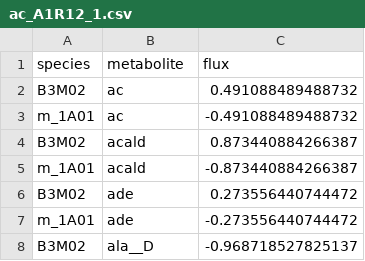
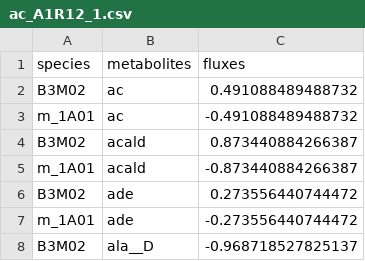
Before and after one commit to admarhi/fsmc, a CSV file: inst/extdata/misosoup/ac_A1R12_1.csv, drawn as a sheet; only a part is shown.

Commit message:
changed column names

```diff
--- a/inst/extdata/misosoup/ac_A1R12_1.csv
+++ b/inst/extdata/misosoup/ac_A1R12_1.csv
@@ -1,2 +1,2 @@
-species,metabolite,flux
+species,metabolites,fluxes
 "B3M02","ac",0.491088489488732
```
Also changed, not shown: inst/extdata/misosoup/ac_A1R12_10.csv, inst/extdata/misosoup/ac_A1R12_11.csv, 53 other files.
